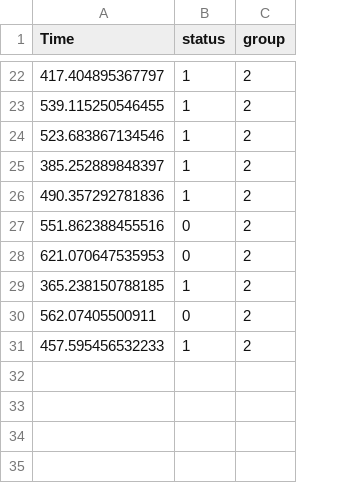
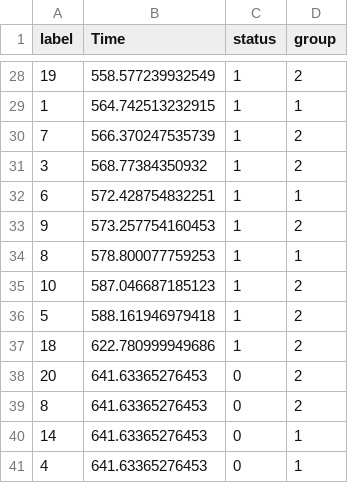
Before and after one commit to Jaimemosg/EstimationTools, a CSV file: extra/sim_wei.csv, drawn as a sheet; only a part is shown, gaps mark what is left out; removed rows and columns are numbered as before the commit, all else as after; the diff covers the shown part only; the diff names each change by its address in the sheet, - before the commit and + after, or states it on an @@ line.

Commit message:
Changed, censoring time corrected in example.

```diff
--- a/extra/sim_wei.csv
+++ b/extra/sim_wei.csv
+column A (label), row 28: 19; rows 30-31: 7 | 3; row 33: 9; rows 35-37: 10 | 5 | 18
-B28 (Time): 417.404895367797
+B28 (Time): 558.577239932549
+row 29: 1 | 564.742513232915 | 1 | 1
-B30 (Time): 539.115250546455
+B30 (Time): 566.370247535739
-B31 (Time): 523.683867134546
+B31 (Time): 568.77384350932
+row 32: 6 | 572.428754832251 | 1 | 1
-B33 (Time): 385.252889848397
+B33 (Time): 573.257754160453
+row 34: 8 | 578.800077759253 | 1 | 1
-B35 (Time): 490.357292781836
+B35 (Time): 587.046687185123
-row 27: 551.862388455516 | 0 | 2
-row 28: 621.070647535953 | 0 | 2
-B36 (Time): 365.238150788185
+B36 (Time): 588.161946979418
-row 30: 562.07405500911 | 0 | 2
-B37 (Time): 457.595456532233
+B37 (Time): 622.780999949686
+row 38: 20 | 641.63365276453 | 0 | 2
+row 39: 8 | 641.63365276453 | 0 | 2
+row 40: 14 | 641.63365276453 | 0 | 1
+row 41: 4 | 641.63365276453 | 0 | 1
```
Also changed, not shown: 11 added rows, 5 removed rows and 15 edited cells elsewhere in this file, 1 other file.
